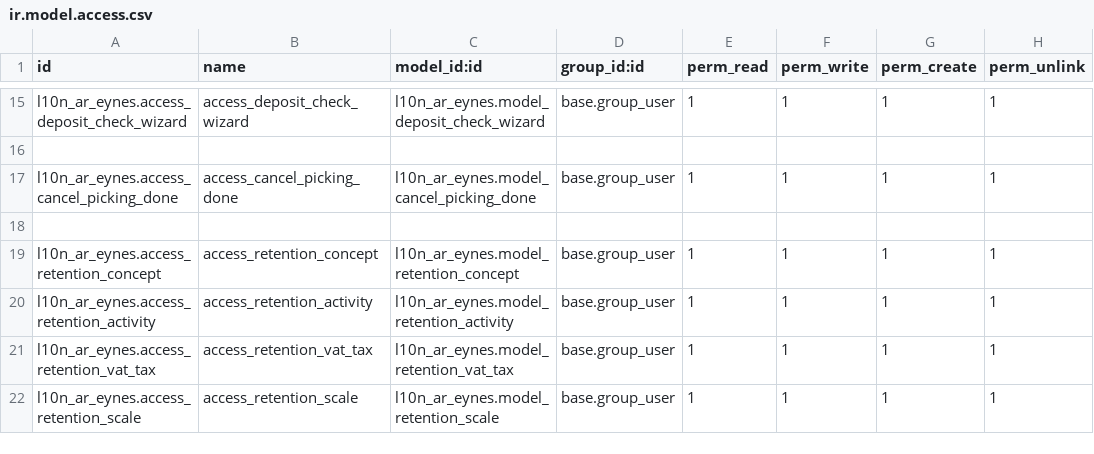
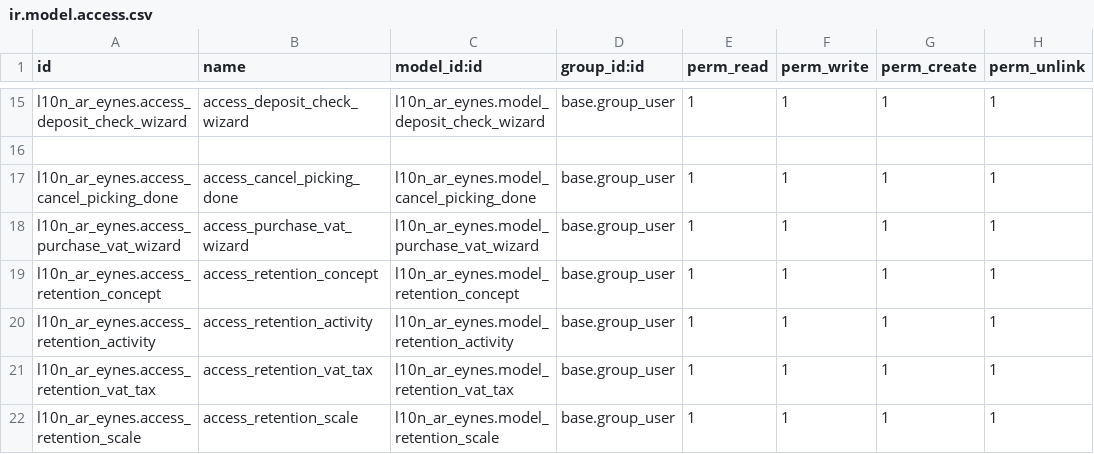
Before and after one commit to SantiagoGariboldiLario/l10n_ar_eynes, a CSV file: l10n_ar_eynes/security/ir.model.access.csv, drawn as a sheet; only a part is shown, gaps mark what is left out; the diff names each change by its address in the sheet, - before the commit and + after, or states it on an @@ line.

Commit message:
[T8429] Purchase vat report

```diff
--- a/l10n_ar_eynes/security/ir.model.access.csv
+++ b/l10n_ar_eynes/security/ir.model.access.csv
-row 18: (empty)
+row 18: l10n_ar_eynes.access_purchase_vat_wizard | access_purchase_vat_wizard | l10n_ar_eynes.model_purchase_vat_wizard | base.group_user | 1 | 1 | 1 | 1
```
Also changed, not shown: 9 other files.
